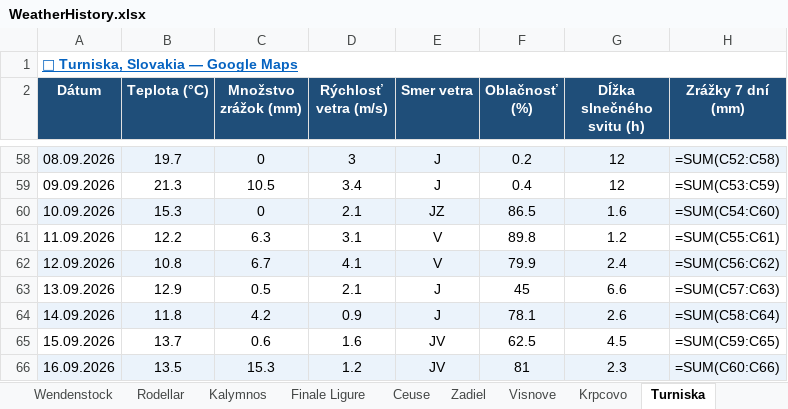
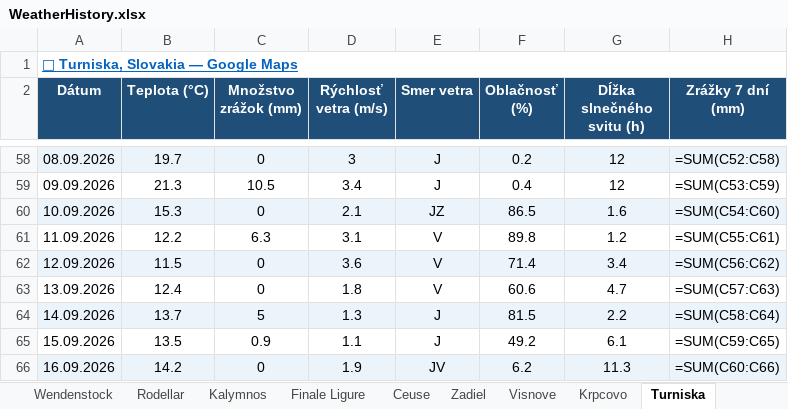
Before and after one commit to slavo1976/AgentWeather, an Excel workbook: WeatherHistory.xlsx, sheet Turniska, drawn as a sheet; only a part is shown, gaps mark what is left out; values as stored, in another font and other column widths than the file's, no borders; formulas without a stored value are shown as written; the diff covers the shown part only; the diff names each change by its address in the sheet, - before the commit and + after, or states it on an @@ line.

```diff
--- a/WeatherHistory.xlsx (sheet Turniska)
+++ b/WeatherHistory.xlsx (sheet Turniska)
-B62 (Teplota (°C)): 10.8
+B62 (Teplota (°C)): 11.5
-C62 (Množstvo zrážok (mm)): 6.7
+C62 (Množstvo zrážok (mm)): 0
-D62 (Rýchlosť vetra (m/s)): 4.1
+D62 (Rýchlosť vetra (m/s)): 3.6
-F62 (Oblačnosť (%)): 79.9
+F62 (Oblačnosť (%)): 71.4
-G62 (Dĺžka slnečného svitu (h)): 2.4
+G62 (Dĺžka slnečného svitu (h)): 3.4
-B63 (Teplota (°C)): 12.9
+B63 (Teplota (°C)): 12.4
-C63 (Množstvo zrážok (mm)): 0.5
+C63 (Množstvo zrážok (mm)): 0
-D63 (Rýchlosť vetra (m/s)): 2.1
+D63 (Rýchlosť vetra (m/s)): 1.8
-E63 (Smer vetra): J
+E63 (Smer vetra): V
-F63 (Oblačnosť (%)): 45
+F63 (Oblačnosť (%)): 60.6
-G63 (Dĺžka slnečného svitu (h)): 6.6
+G63 (Dĺžka slnečného svitu (h)): 4.7
-B64 (Teplota (°C)): 11.8
+B64 (Teplota (°C)): 13.7
-C64 (Množstvo zrážok (mm)): 4.2
+C64 (Množstvo zrážok (mm)): 5
-D64 (Rýchlosť vetra (m/s)): 0.9
+D64 (Rýchlosť vetra (m/s)): 1.3
-F64 (Oblačnosť (%)): 78.1
+F64 (Oblačnosť (%)): 81.5
-G64 (Dĺžka slnečného svitu (h)): 2.6
+G64 (Dĺžka slnečného svitu (h)): 2.2
-B65 (Teplota (°C)): 13.7
+B65 (Teplota (°C)): 13.5
-C65 (Množstvo zrážok (mm)): 0.6
+C65 (Množstvo zrážok (mm)): 0.9
-D65 (Rýchlosť vetra (m/s)): 1.6
+D65 (Rýchlosť vetra (m/s)): 1.1
-E65 (Smer vetra): JV
+E65 (Smer vetra): J
-F65 (Oblačnosť (%)): 62.5
+F65 (Oblačnosť (%)): 49.2
-G65 (Dĺžka slnečného svitu (h)): 4.5
+G65 (Dĺžka slnečného svitu (h)): 6.1
-B66 (Teplota (°C)): 13.5
+B66 (Teplota (°C)): 14.2
-C66 (Množstvo zrážok (mm)): 15.3
+C66 (Množstvo zrážok (mm)): 0
-D66 (Rýchlosť vetra (m/s)): 1.2
+D66 (Rýchlosť vetra (m/s)): 1.9
-F66 (Oblačnosť (%)): 81
+F66 (Oblačnosť (%)): 6.2
-G66 (Dĺžka slnečného svitu (h)): 2.3
+G66 (Dĺžka slnečného svitu (h)): 11.3
```
Also changed, not shown: 1 added row and 6 edited cells elsewhere in this sheet, sheet Zadiel, sheet Adrspach, sheet Visnove, sheet Leonidio, sheet Kalamarka, sheet San Vito la Capo, 13 more sheets.
